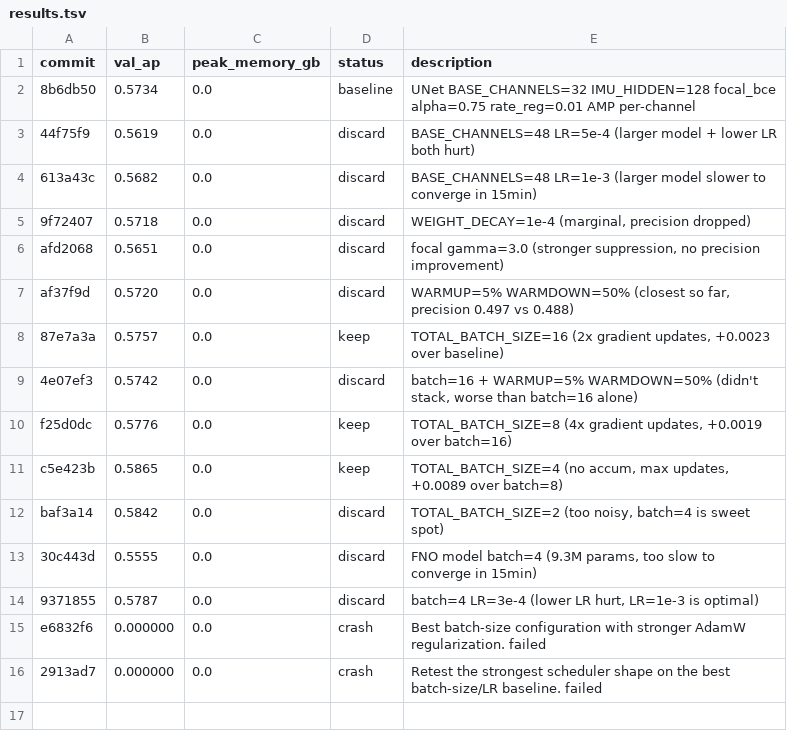
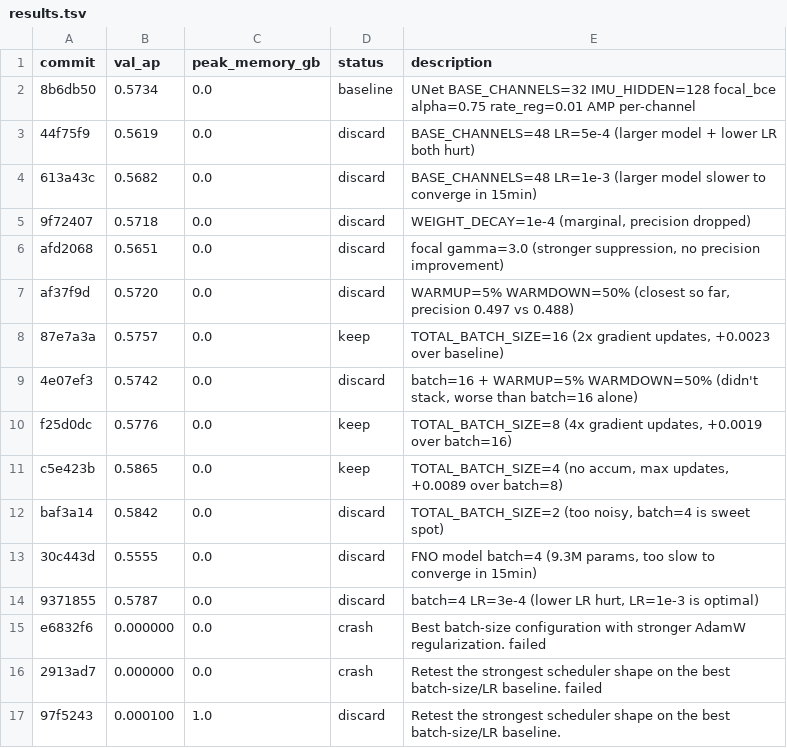
Before and after one commit to vlordier/v2e, a TSV file: research/v2e_imu/results.tsv, drawn as a sheet.

Commit message:
chore: log discard 97f5243 val_ap=0.0001

```diff
--- a/research/v2e_imu/results.tsv
+++ b/research/v2e_imu/results.tsv
@@ -16 +16,2 @@ e6832f6	0.000000	0.0	crash	Best batch-size configuration with stronger AdamW reg
 2913ad7	0.000000	0.0	crash	Retest the strongest scheduler shape on the best batch-size/LR baseline. failed
+97f5243	0.000100	1.0	discard	Retest the strongest scheduler shape on the best batch-size/LR baseline.
```
